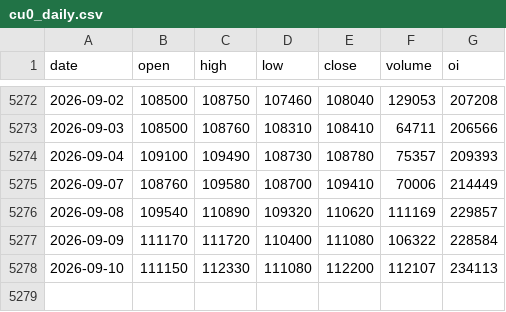
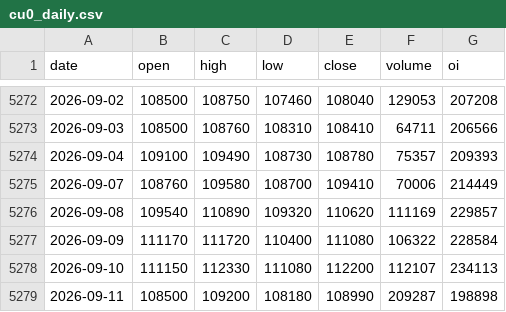
Before and after one commit to Jellydidy/macro-watch, a CSV file: data/market/cu0_daily.csv, drawn as a sheet; only a part is shown, gaps mark what is left out; the diff names each change by its address in the sheet, - before the commit and + after, or states it on an @@ line.

```diff
--- a/data/market/cu0_daily.csv
+++ b/data/market/cu0_daily.csv
+row 5279: 2026-09-11 | 108500 | 109200 | 108180 | 108990 | 209287 | 198898
```
Also changed, not shown: data/fred/NASDAQCOM.csv, data/market/copx_daily.csv, 2 other files.
